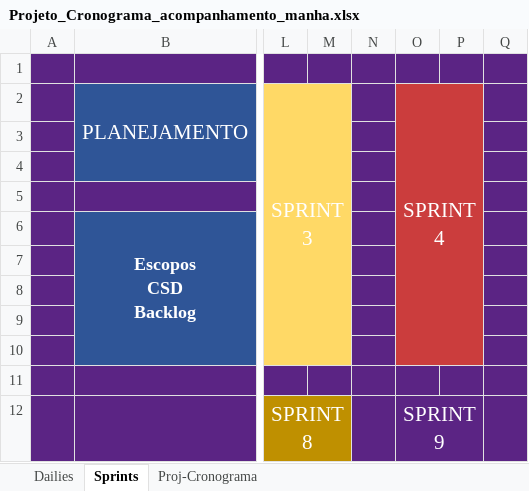
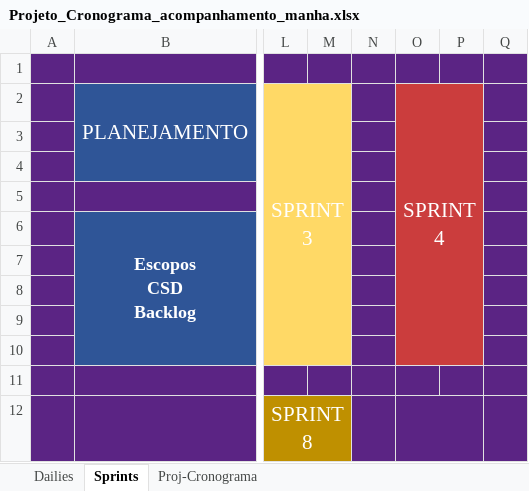
Before and after one commit to Saulomsantos/2s2019-t3-mentoria, an Excel workbook: Cronograma/Projeto_Cronograma_acompanhamento_manha.xlsx, sheet Sprints, drawn as a sheet; only a part is shown, gaps mark what is left out; values as stored, in another font and other column widths than the file's, no borders; the diff names each change by its address in the sheet, - before the commit and + after, or states it on an @@ line.

Commit message:
Altera duracao das sprints

```diff
--- a/Cronograma/Projeto_Cronograma_acompanhamento_manha.xlsx (sheet Sprints)
+++ b/Cronograma/Projeto_Cronograma_acompanhamento_manha.xlsx (sheet Sprints)
-O12 (SPRINT 4): SPRINT 9
+O12 (SPRINT 4): (empty)
```
Also changed, not shown: sheet Dailies.
